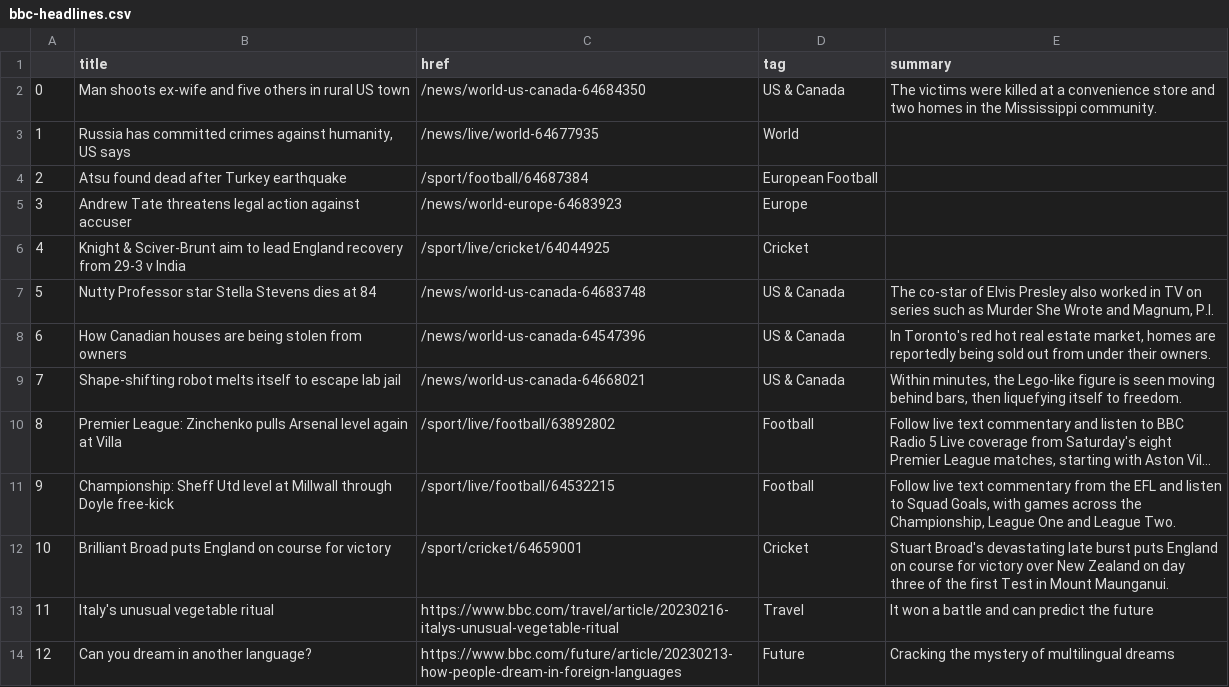
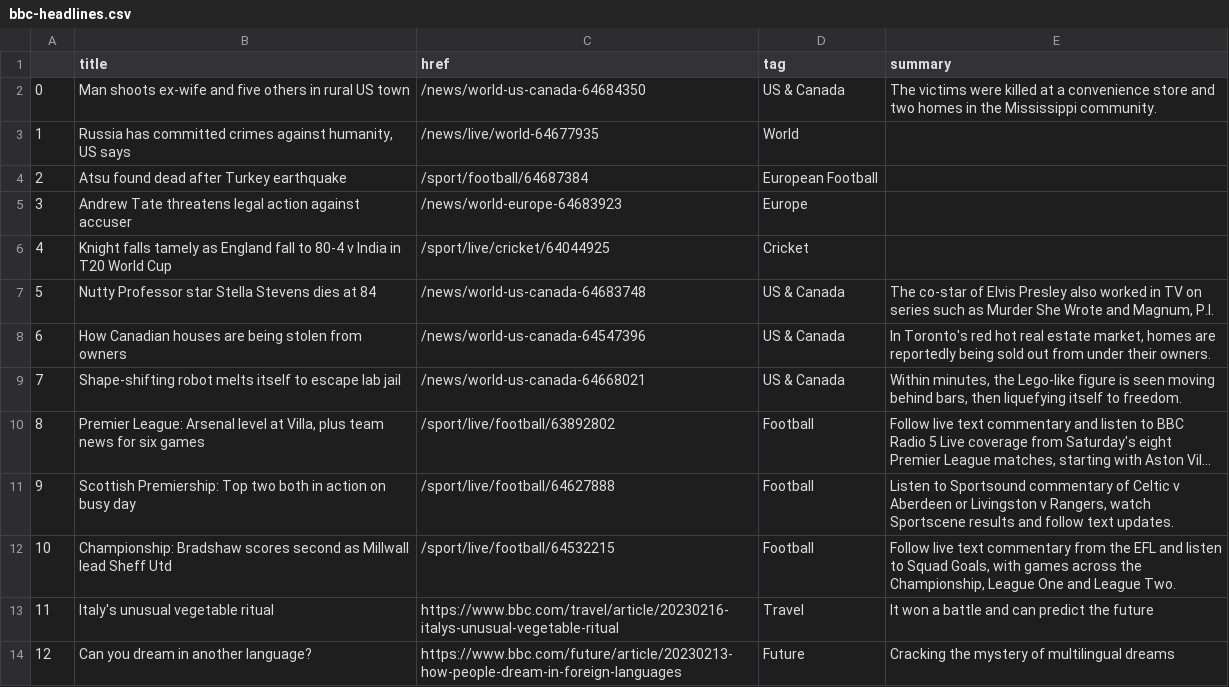
Before and after one commit to jjomalley/Auto-Scraper, a CSV file: bbc-headlines.csv, drawn as a sheet; only a part is shown; long unchanged cells end in …; the diff names each change by its address in the sheet, - before the commit and + after, or states it on an @@ line.

```diff
--- a/bbc-headlines.csv
+++ b/bbc-headlines.csv
-B6 (title): Knight & Sciver-Brunt aim to lead England recovery from 29-3 v India
+B6 (title): Knight falls tamely as England fall to 80-4 v India in T20 World Cup
-B10 (title): Premier League: Zinchenko pulls Arsenal level again at Villa
+B10 (title): Premier League: Arsenal level at Villa, plus team news for six games
-B11 (title): Championship: Sheff Utd level at Millwall through Doyle free-kick
+B11 (title): Scottish Premiership: Top two both in action on busy day
-C11 (href): /sport/live/football/64532215
+C11 (href): /sport/live/football/64627888
-E11 (summary): Follow live text commentary from the EFL and listen to Squad Goals, with games across the Championship, League One and League Two.
+E11 (summary): Listen to Sportsound commentary of Celtic v Aberdeen or Livingston v Rangers, watch Sportscene results and follow text updates.
-B12 (title): Brilliant Broad puts England on course for victory
+B12 (title): Championship: Bradshaw scores second as Millwall lead Sheff Utd
-C12 (href): /sport/cricket/64659001
+C12 (href): /sport/live/football/64532215
-D12 (tag): Cricket
+D12 (tag): Football
-E12 (summary): Stuart Broad's devastating late burst puts England on course for victory over New Zealand on day three of the first Test in Mount Maunganui.
+E12 (summary): Follow live text commentary from the EFL and listen to Squad Goals, with games across the Championship, League One and League Two.
```
